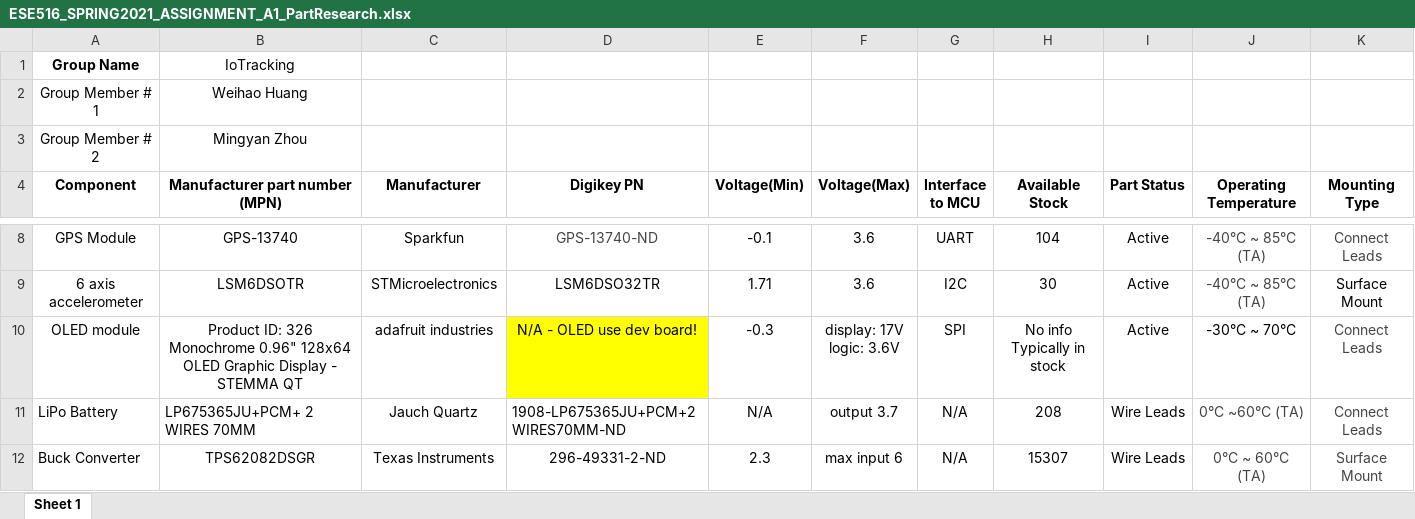
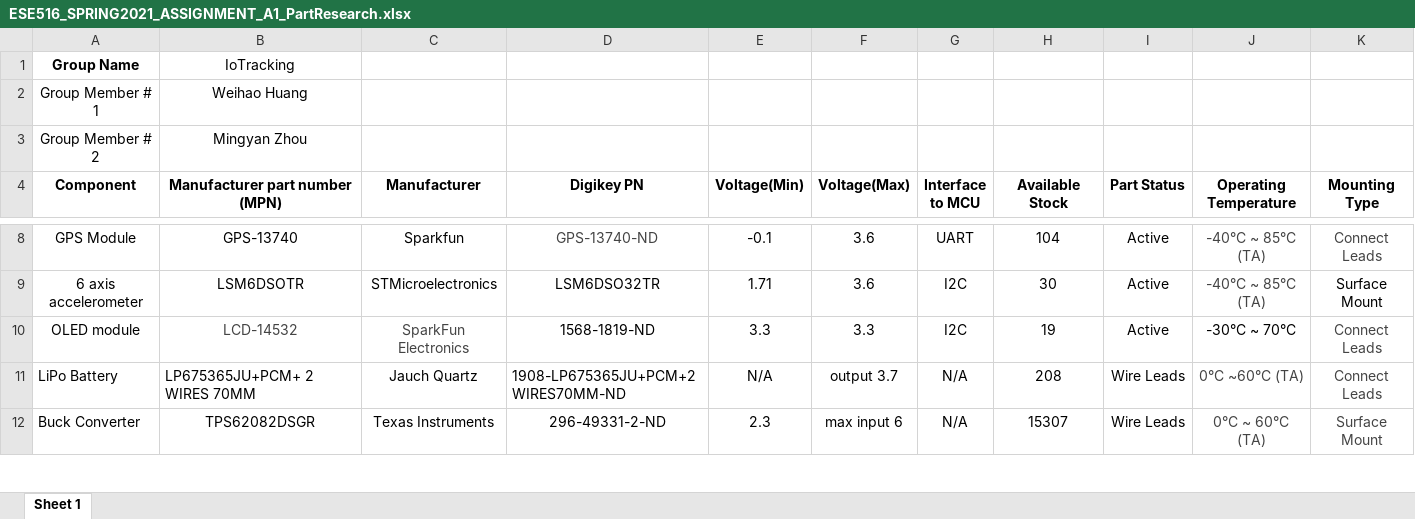
Before and after one commit to derekhanbaliq/IoTracking, an Excel workbook: ESE516_SPRING2021_ASSIGNMENT_A1_PartResearch.xlsx, sheet Sheet 1, drawn as a sheet; only a part is shown, gaps mark what is left out; values as stored, in another font and other column widths than the file's, no borders; charts and pictures not drawn; ↵ is a line break in a cell; the diff names each change by its address in the sheet, - before the commit and + after, or states it on an @@ line.

Commit message:
fixed oled

```diff
--- a/ESE516_SPRING2021_ASSIGNMENT_A1_PartResearch.xlsx (sheet Sheet 1)
+++ b/ESE516_SPRING2021_ASSIGNMENT_A1_PartResearch.xlsx (sheet Sheet 1)
-B10 (Manufacturer part number (MPN)): Product ID: 326 ↵ Monochrome 0.96" 128x64 OLED Graphic Display - STEMMA QT
+B10 (Manufacturer part number (MPN)): LCD-14532
-B10:C10 text colour: black
+B10:C10 text colour: #444444
-C10 (Manufacturer): adafruit industries
+C10 (Manufacturer): SparkFun Electronics
-D10 (Digikey PN): N/A - OLED use dev board!
+D10 (Digikey PN): 1568-1819-ND
-D10 fill: #FFFF00
+D10 fill: none
-E10 (Voltage(Min)): -0.3
+E10 (Voltage(Min)): 3.3
-F10 (Voltage(Max)): display: 17V ↵ logic: 3.6V
+F10 (Voltage(Max)): 3.3
-G10 (Interface to MCU): SPI
+G10 (Interface to MCU): I2C
-H10 (Available Stock): No info ↵ Typically in stock
+H10 (Available Stock): 19
```
